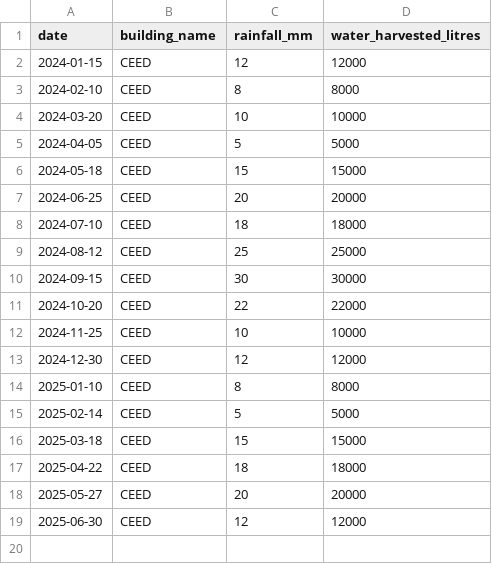
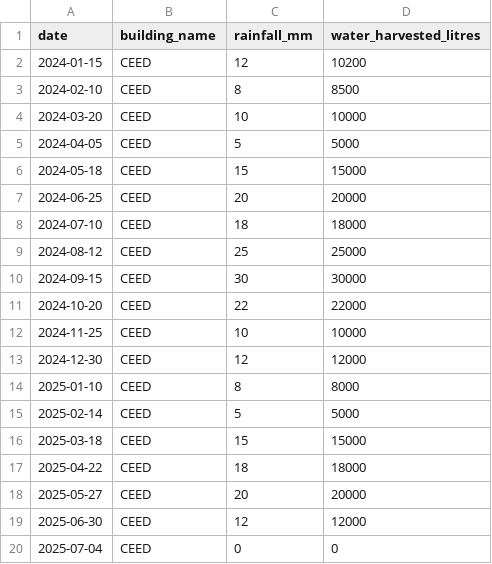
Before and after one commit to ghsfhhs/rainfall-tracker, a CSV file: rainfall_tracker/dashboard/rainfall_log.csv, drawn as a sheet.

Commit message:
Update rainfall_log.csv

```diff
--- a/rainfall_tracker/dashboard/rainfall_log.csv
+++ b/rainfall_tracker/dashboard/rainfall_log.csv
@@ -1,4 +1,4 @@
 date,building_name,rainfall_mm,water_harvested_litres
-2024-01-15,CEED,12,12000
-2024-02-10,CEED,8,8000
+2024-01-15,CEED,12,10200
+2024-02-10,CEED,8,8500
 2024-03-20,CEED,10,10000
@@ -19 +19,2 @@ date,building_name,rainfall_mm,water_harvested_litres
 2025-06-30,CEED,12,12000
+2025-07-04,CEED,0,0
```
